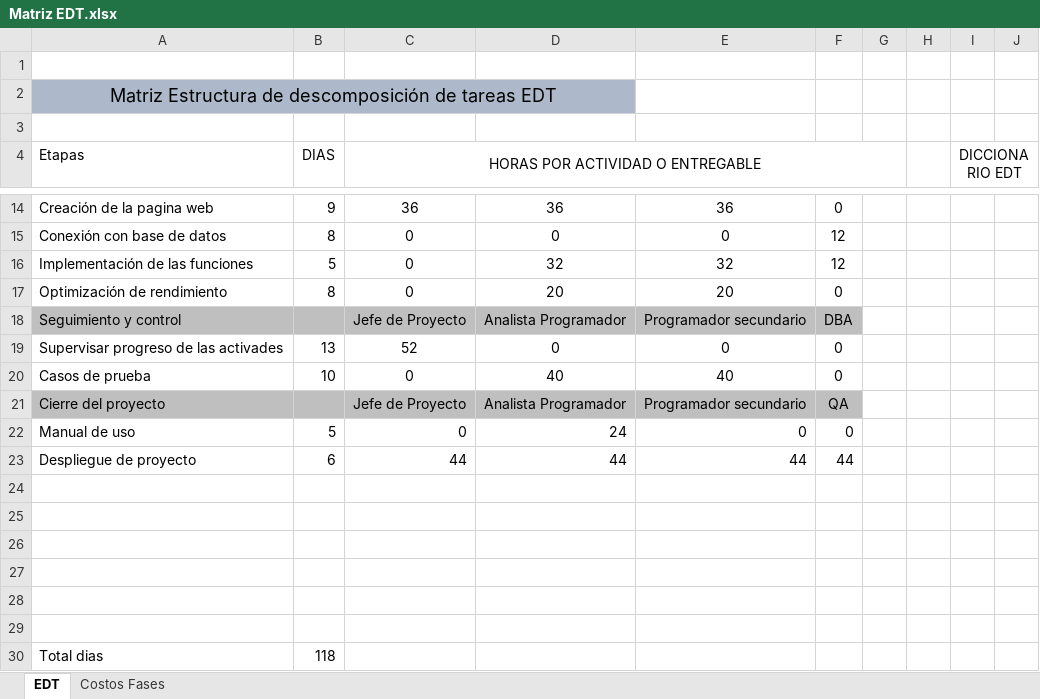
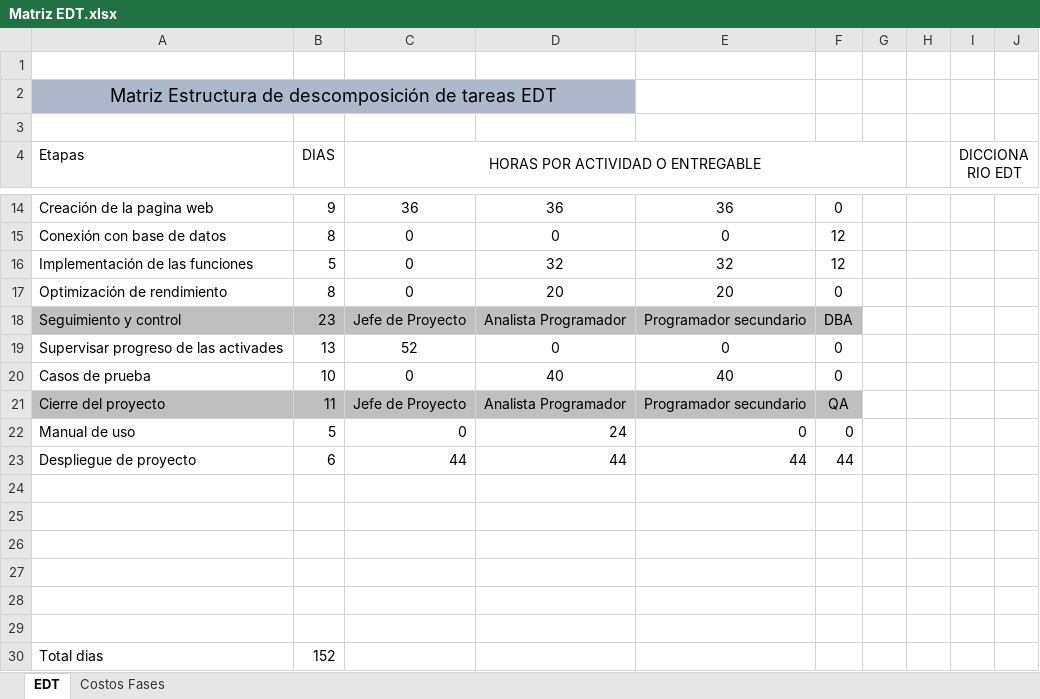
Before and after one commit to LucasElRojo/proyecto-portal-academico-2024, an Excel workbook: Fase 1/Evidencias grupales/Matriz EDT.xlsx, sheet EDT, drawn as a sheet; only a part is shown, gaps mark what is left out; values as stored, in another font and other column widths than the file's, no borders; the diff names each change by its address in the sheet, - before the commit and + after, or states it on an @@ line.

Commit message:
Arreglar algunos numeros faltantes

```diff
--- a/Fase 1/Evidencias grupales/Matriz EDT.xlsx (sheet EDT)
+++ b/Fase 1/Evidencias grupales/Matriz EDT.xlsx (sheet EDT)
-B18 (DIAS): (empty)
+B18 (DIAS): 23
-B21 (DIAS): (empty)
+B21 (DIAS): 11
-B30 (DIAS): 118
+B30 (DIAS): 152
```
